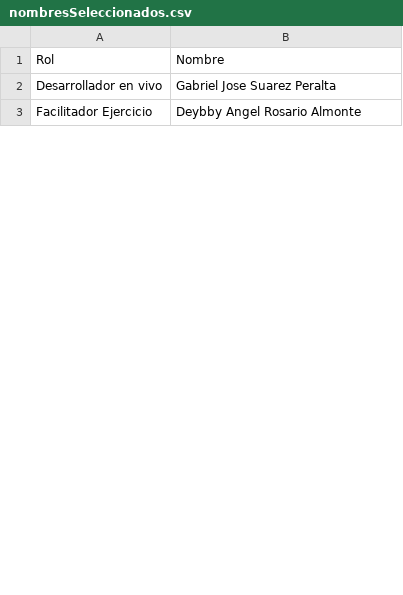
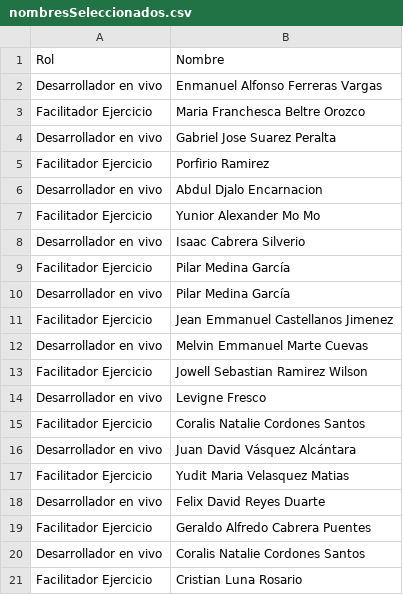
Before and after one commit to Slifer1212/Proyecto-Orison-P2-Randomizer, a CSV file: nombresSeleccionados.csv, drawn as a sheet; only a part is shown; the shorter side is filled out with more unchanged rows; the diff covers the shown part only.

```diff
--- a/nombresSeleccionados.csv
+++ b/nombresSeleccionados.csv
@@ -1,2 +1,21 @@
 Rol,Nombre
+Desarrollador en vivo,Enmanuel Alfonso Ferreras Vargas
+Facilitador Ejercicio,Maria Franchesca Beltre Orozco
 Desarrollador en vivo,Gabriel Jose Suarez Peralta
+Facilitador Ejercicio,Porfirio Ramirez
+Desarrollador en vivo,Abdul Djalo Encarnacion
+Facilitador Ejercicio,Yunior Alexander Mo Mo
+Desarrollador en vivo,Isaac Cabrera Silverio
+Facilitador Ejercicio,Pilar Medina García
+Desarrollador en vivo,Pilar Medina García
+Facilitador Ejercicio,Jean Emmanuel Castellanos Jimenez
+Desarrollador en vivo,Melvin Emmanuel Marte Cuevas
+Facilitador Ejercicio,Jowell Sebastian Ramirez Wilson
+Desarrollador en vivo,Levigne Fresco
+Facilitador Ejercicio,Coralis Natalie Cordones Santos
+Desarrollador en vivo,Juan David Vásquez Alcántara
+Facilitador Ejercicio,Yudit Maria Velasquez Matias
+Desarrollador en vivo,Felix David Reyes Duarte
+Facilitador Ejercicio,Geraldo Alfredo Cabrera Puentes
+Desarrollador en vivo,Coralis Natalie Cordones Santos
+Facilitador Ejercicio,Cristian Luna Rosario
```
Also changed, not shown: 27 added rows and 3 edited cells elsewhere in this file, 3 other files.
